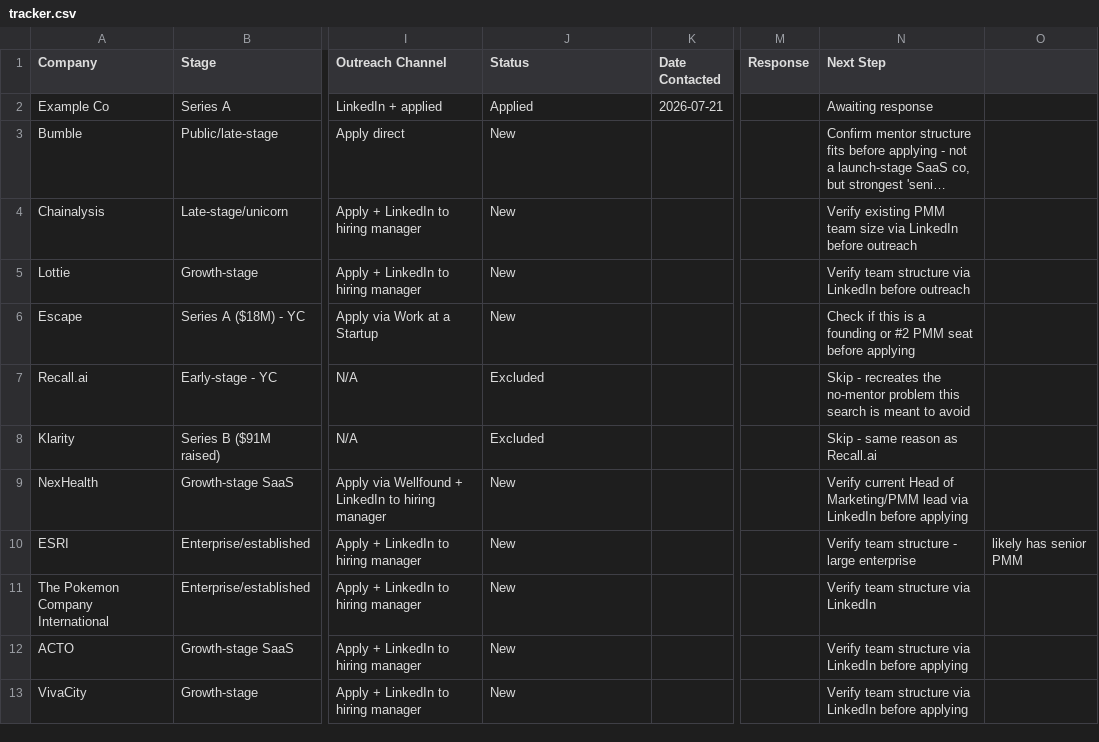
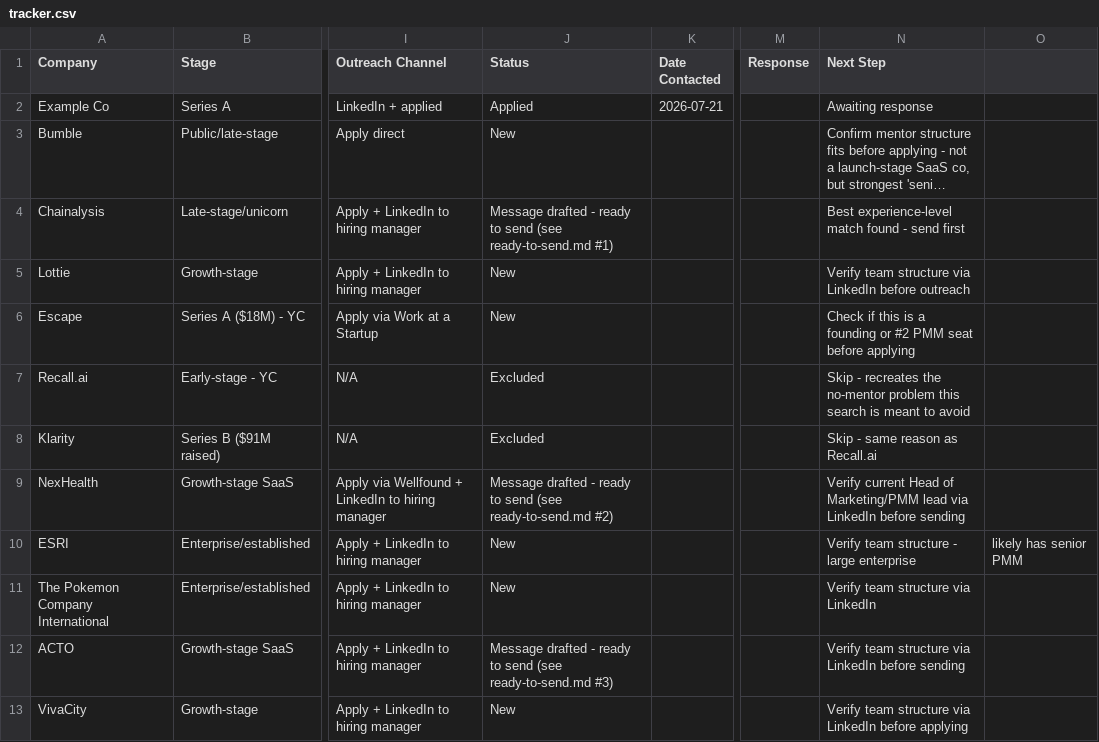
Before and after one commit to Rishika17-git/Rishika_PMM_job, a CSV file: tracker.csv, drawn as a sheet; only a part is shown, gaps mark what is left out; long unchanged cells end in …; the diff names each change by its address in the sheet, - before the commit and + after, or states it on an @@ line.

```diff
--- a/tracker.csv
+++ b/tracker.csv
-J4 (Status): New
+J4 (Status): Message drafted - ready to send (see ready-to-send.md #1)
-N4 (Next Step): Verify existing PMM team size via LinkedIn before outreach
+N4 (Next Step): Best experience-level match found - send first
-J9 (Status): New
+J9 (Status): Message drafted - ready to send (see ready-to-send.md #2)
-N9 (Next Step): …LinkedIn before applying
+N9 (Next Step): …LinkedIn before sending
-J12 (Status): New
+J12 (Status): Message drafted - ready to send (see ready-to-send.md #3)
-N12 (Next Step): …LinkedIn before applying
+N12 (Next Step): …LinkedIn before sending
```
Also changed, not shown: 3 other files.
